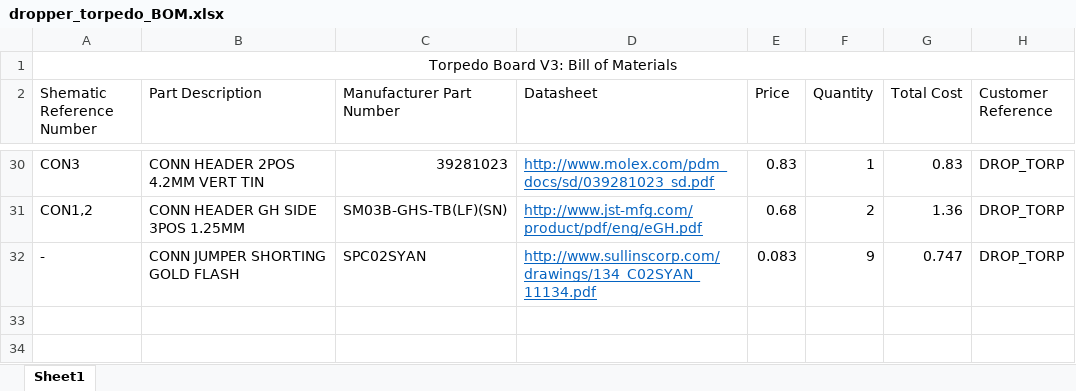
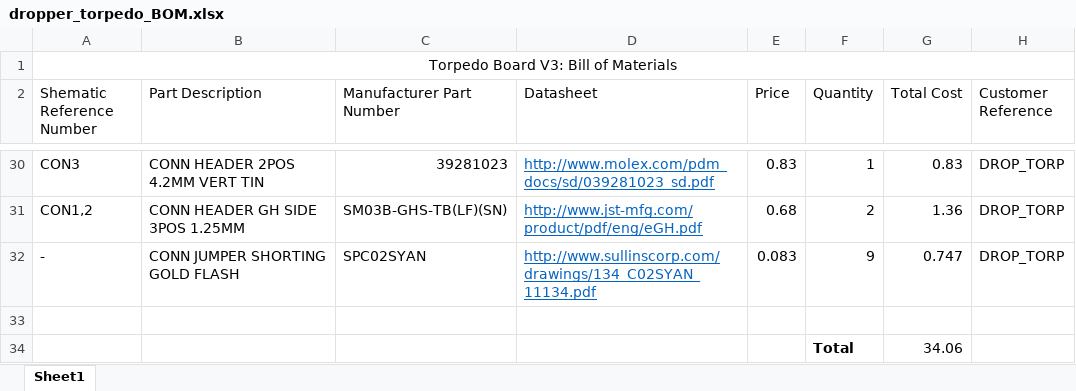
Before and after one commit to arvpUofA/au_hardware, an Excel workbook: dropper_torpedo/dropper_torpedo_BOM.xlsx, sheet Sheet1, drawn as a sheet; only a part is shown, gaps mark what is left out; values as stored, in another font and other column widths than the file's, no borders; the diff names each change by its address in the sheet, - before the commit and + after, or states it on an @@ line.

Commit message:
Added total price for torpedo board BOM

```diff
--- a/dropper_torpedo/dropper_torpedo_BOM.xlsx (sheet Sheet1)
+++ b/dropper_torpedo/dropper_torpedo_BOM.xlsx (sheet Sheet1)
+row 33: (empty)
+row 34:  |  |  |  |  | Total | 34.06
```
